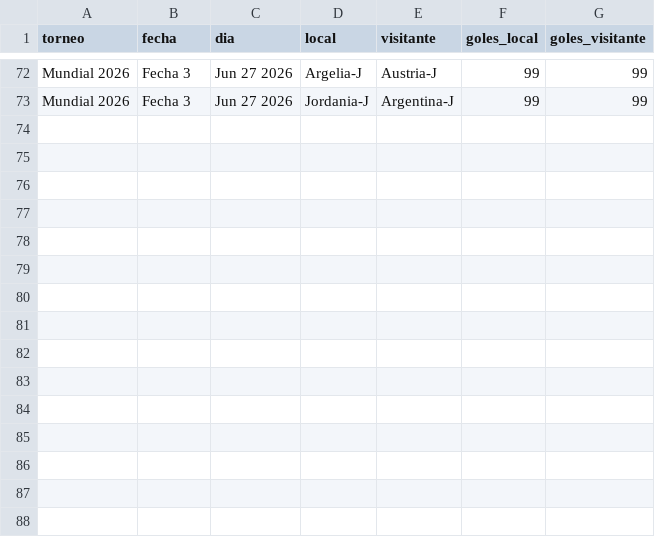
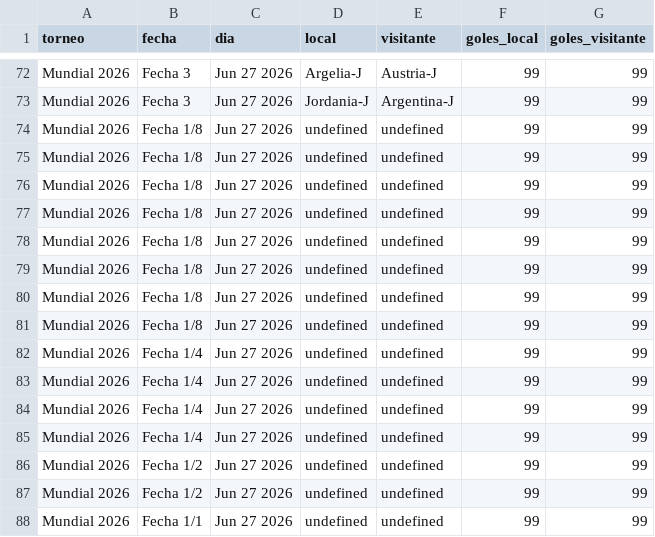
Before and after one commit to vablasco/rankingLigas, a CSV file: OneDrive/Desktop/rankingLigas/torneos/mundial2026.csv, drawn as a sheet; only a part is shown, gaps mark what is left out.

```diff
--- a/OneDrive/Desktop/rankingLigas/torneos/mundial2026.csv
+++ b/OneDrive/Desktop/rankingLigas/torneos/mundial2026.csv
@@ -73 +73,16 @@ Mundial 2026,Fecha 3,Jun 27 2026,Argelia-J,Austria-J,99,99
 Mundial 2026,Fecha 3,Jun 27 2026,Jordania-J,Argentina-J,99,99
+Mundial 2026,Fecha 1/8,Jun 27 2026,undefined,undefined,99,99
+Mundial 2026,Fecha 1/8,Jun 27 2026,undefined,undefined,99,99
+Mundial 2026,Fecha 1/8,Jun 27 2026,undefined,undefined,99,99
+Mundial 2026,Fecha 1/8,Jun 27 2026,undefined,undefined,99,99
+Mundial 2026,Fecha 1/8,Jun 27 2026,undefined,undefined,99,99
+Mundial 2026,Fecha 1/8,Jun 27 2026,undefined,undefined,99,99
+Mundial 2026,Fecha 1/8,Jun 27 2026,undefined,undefined,99,99
+Mundial 2026,Fecha 1/8,Jun 27 2026,undefined,undefined,99,99
+Mundial 2026,Fecha 1/4,Jun 27 2026,undefined,undefined,99,99
+Mundial 2026,Fecha 1/4,Jun 27 2026,undefined,undefined,99,99
+Mundial 2026,Fecha 1/4,Jun 27 2026,undefined,undefined,99,99
+Mundial 2026,Fecha 1/4,Jun 27 2026,undefined,undefined,99,99
+Mundial 2026,Fecha 1/2,Jun 27 2026,undefined,undefined,99,99
+Mundial 2026,Fecha 1/2,Jun 27 2026,undefined,undefined,99,99
+Mundial 2026,Fecha 1/1,Jun 27 2026,undefined,undefined,99,99
```
Also changed, not shown: OneDrive/Desktop/rankingLigas/torneos/data4.csv, 4 other files.
